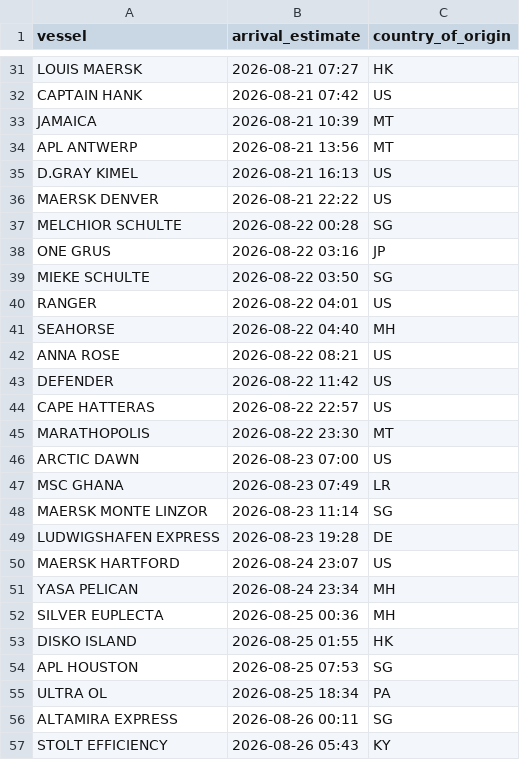
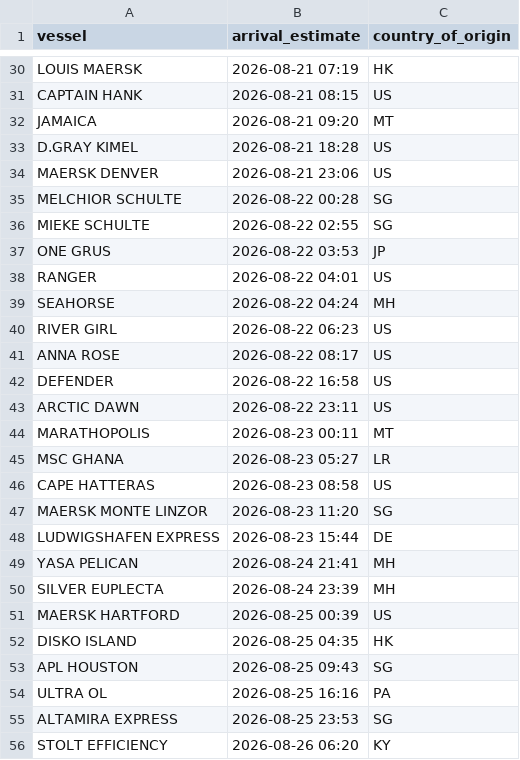
Before and after one commit to natalierjonas/FOC_NYC, a CSV file: ships_estimates_fixed.csv, drawn as a sheet; only a part is shown, gaps mark what is left out; removed rows and columns are numbered as before the commit, all else as after; the diff covers the shown part only; the diff names each change by its address in the sheet, - before the commit and + after, or states it on an @@ line.

```diff
--- a/ships_estimates_fixed.csv
+++ b/ships_estimates_fixed.csv
-B30 (arrival_estimate): 2026-08-21 07:27
+B30 (arrival_estimate): 2026-08-21 07:19
-B31 (arrival_estimate): 2026-08-21 07:42
+B31 (arrival_estimate): 2026-08-21 08:15
-B32 (arrival_estimate): 2026-08-21 10:39
+B32 (arrival_estimate): 2026-08-21 09:20
-row 34: APL ANTWERP | 2026-08-21 13:56 | MT
-B33 (arrival_estimate): 2026-08-21 16:13
+B33 (arrival_estimate): 2026-08-21 18:28
-B34 (arrival_estimate): 2026-08-21 22:22
+B34 (arrival_estimate): 2026-08-21 23:06
-row 38: ONE GRUS | 2026-08-22 03:16 | JP
-B36 (arrival_estimate): 2026-08-22 03:50
+B36 (arrival_estimate): 2026-08-22 02:55
+row 37: ONE GRUS | 2026-08-22 03:53 | JP
-B39 (arrival_estimate): 2026-08-22 04:40
+B39 (arrival_estimate): 2026-08-22 04:24
+row 40: RIVER GIRL | 2026-08-22 06:23 | US
-B41 (arrival_estimate): 2026-08-22 08:21
+B41 (arrival_estimate): 2026-08-22 08:17
-B42 (arrival_estimate): 2026-08-22 11:42
+B42 (arrival_estimate): 2026-08-22 16:58
-A43 (vessel): CAPE HATTERAS
+A43 (vessel): ARCTIC DAWN
-B43 (arrival_estimate): 2026-08-22 22:57
+B43 (arrival_estimate): 2026-08-22 23:11
-B44 (arrival_estimate): 2026-08-22 23:30
+B44 (arrival_estimate): 2026-08-23 00:11
-row 46: ARCTIC DAWN | 2026-08-23 07:00 | US
-B45 (arrival_estimate): 2026-08-23 07:49
+B45 (arrival_estimate): 2026-08-23 05:27
+row 46: CAPE HATTERAS | 2026-08-23 08:58 | US
-B47 (arrival_estimate): 2026-08-23 11:14
+B47 (arrival_estimate): 2026-08-23 11:20
-B48 (arrival_estimate): 2026-08-23 19:28
+B48 (arrival_estimate): 2026-08-23 15:44
-row 50: MAERSK HARTFORD | 2026-08-24 23:07 | US
-B49 (arrival_estimate): 2026-08-24 23:34
+B49 (arrival_estimate): 2026-08-24 21:41
-B50 (arrival_estimate): 2026-08-25 00:36
+B50 (arrival_estimate): 2026-08-24 23:39
+row 51: MAERSK HARTFORD | 2026-08-25 00:39 | US
-B52 (arrival_estimate): 2026-08-25 01:55
+B52 (arrival_estimate): 2026-08-25 04:35
-B53 (arrival_estimate): 2026-08-25 07:53
+B53 (arrival_estimate): 2026-08-25 09:43
-B54 (arrival_estimate): 2026-08-25 18:34
+B54 (arrival_estimate): 2026-08-25 16:16
-B55 (arrival_estimate): 2026-08-26 00:11
+B55 (arrival_estimate): 2026-08-25 23:53
-B56 (arrival_estimate): 2026-08-26 05:43
+B56 (arrival_estimate): 2026-08-26 06:20
```
Also changed, not shown: 7 added rows, 7 removed rows and 31 edited cells elsewhere in this file, filtered_ships.csv.
